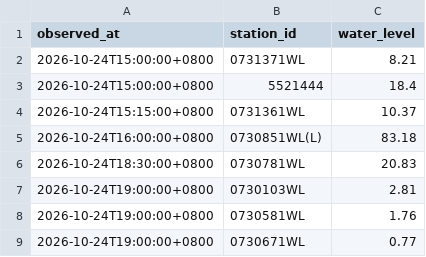
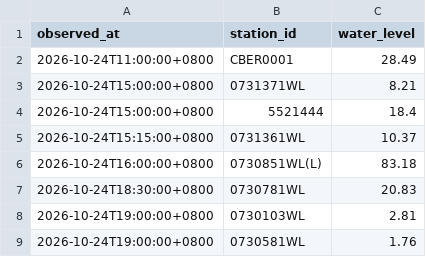
Before and after one commit to Anthonyfiz/malaysia-flood-watch, a CSV file: data/history/2026-10-24.csv, drawn as a sheet; only a part is shown; the shorter side is filled out with more unchanged rows; the diff names each change by its address in the sheet, - before the commit and + after, or states it on an @@ line.

```diff
--- a/data/history/2026-10-24.csv
+++ b/data/history/2026-10-24.csv
+row 2: 2026-10-24T11:00:00+0800 | CBER0001 | 28.49
```
Also changed, not shown: data/runs.csv, 5 other files.
